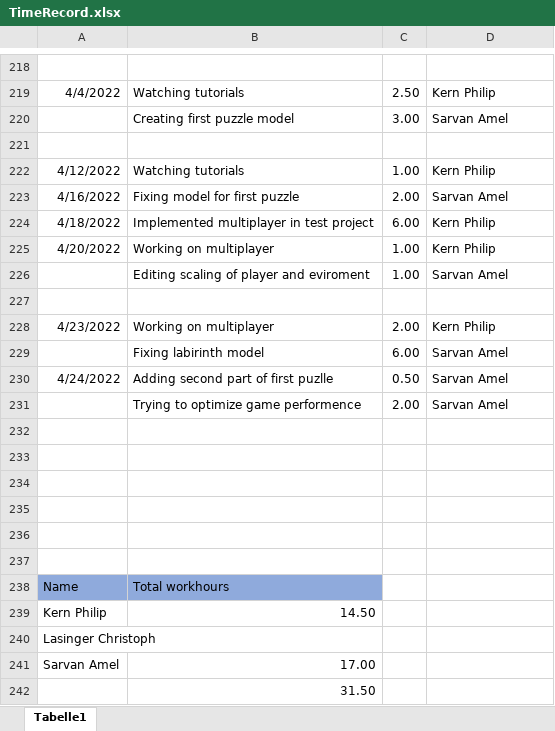
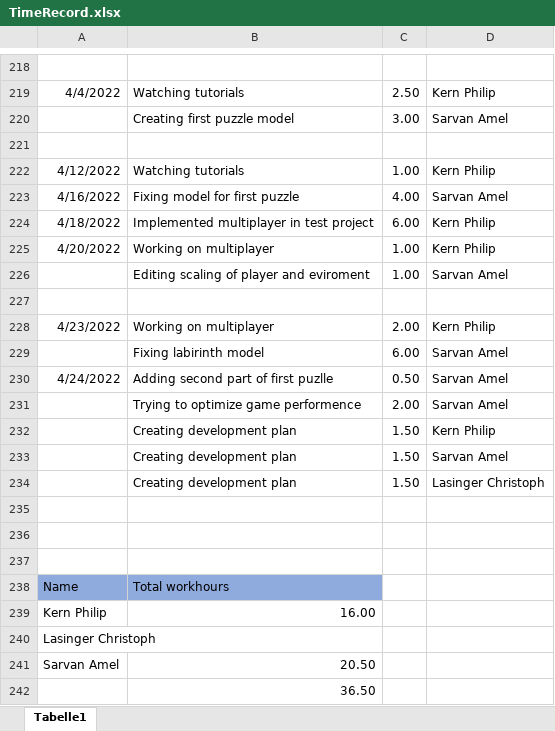
Before and after one commit to ChristophLasinger/Youre-not-alone, an Excel workbook: documents/TimeRecord.xlsx, sheet Tabelle1, drawn as a sheet; only a part is shown, gaps mark what is left out; values as stored, in another font and other column widths than the file's, no borders; charts and pictures not drawn; the diff names each change by its address in the sheet, - before the commit and + after, or states it on an @@ line.

Commit message:
Update Time record

```diff
--- a/documents/TimeRecord.xlsx (sheet Tabelle1)
+++ b/documents/TimeRecord.xlsx (sheet Tabelle1)
-C223: 2.00
+C223: 4.00
-row 232: (empty)
+row 232:  | Creating development plan | 1.50 | Kern Philip
-row 233: (empty)
+row 233:  | Creating development plan | 1.50 | Sarvan Amel
-row 234: (empty)
+row 234:  | Creating development plan | 1.50 | Lasinger Christoph
-B239: 14.50
+B239: 16.00
-B241: 17.00
+B241: 20.50
-B242: 31.50
+B242: 36.50
```
